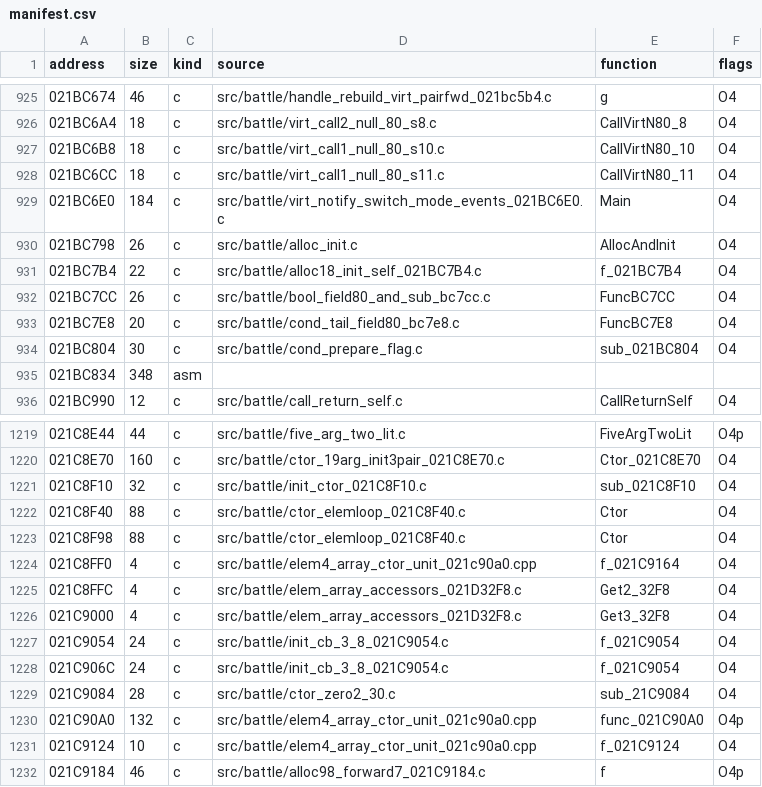
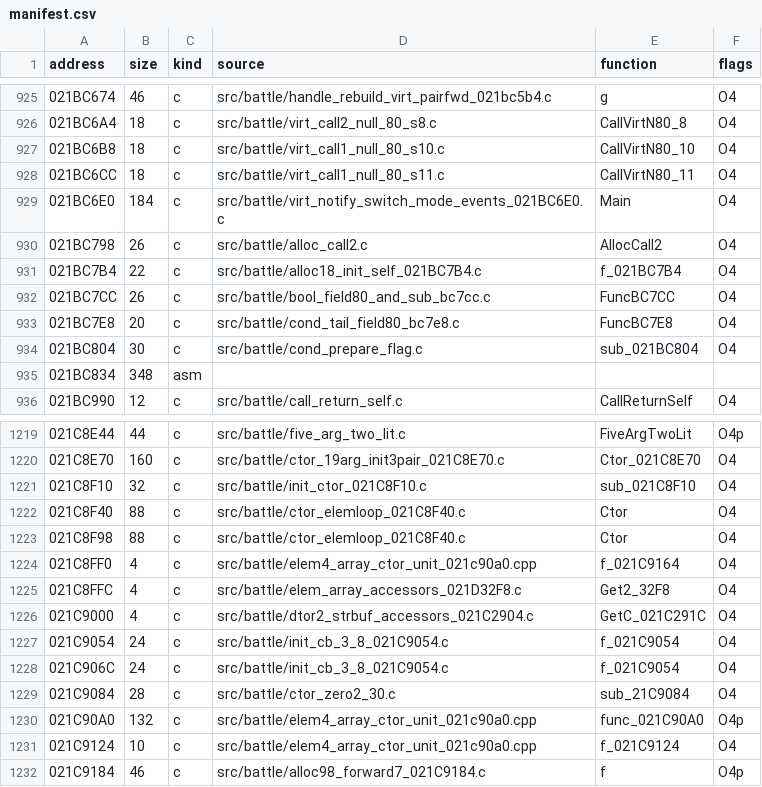
Before and after one commit to arcnid/ffc-decomp, a CSV file: config/ov002/manifest.csv, drawn as a sheet; only a part is shown, gaps mark what is left out; the diff covers the shown part only.

```diff
--- a/config/ov002/manifest.csv
+++ b/config/ov002/manifest.csv
@@ -929,3 +929,3 @@ address,size,kind,source,function,flags
 021BC6E0,184,c,src/battle/virt_notify_switch_mode_events_021BC6E0.c,Main,O4
-021BC798,26,c,src/battle/alloc_init.c,AllocAndInit,O4
+021BC798,26,c,src/battle/alloc_call2.c,AllocCall2,O4
 021BC7B4,22,c,src/battle/alloc18_init_self_021BC7B4.c,f_021BC7B4,O4
@@ -1225,3 +1225,3 @@ address,size,kind,source,function,flags
 021C8FFC,4,c,src/battle/elem_array_accessors_021D32F8.c,Get2_32F8,O4
-021C9000,4,c,src/battle/elem_array_accessors_021D32F8.c,Get3_32F8,O4
+021C9000,4,c,src/battle/dtor2_strbuf_accessors_021C2904.c,GetC_021C291C,O4
 021C9054,24,c,src/battle/init_cb_3_8_021C9054.c,f_021C9054,O4
```
Also changed, not shown: 17 edited cells elsewhere in this file, 4 other files.
